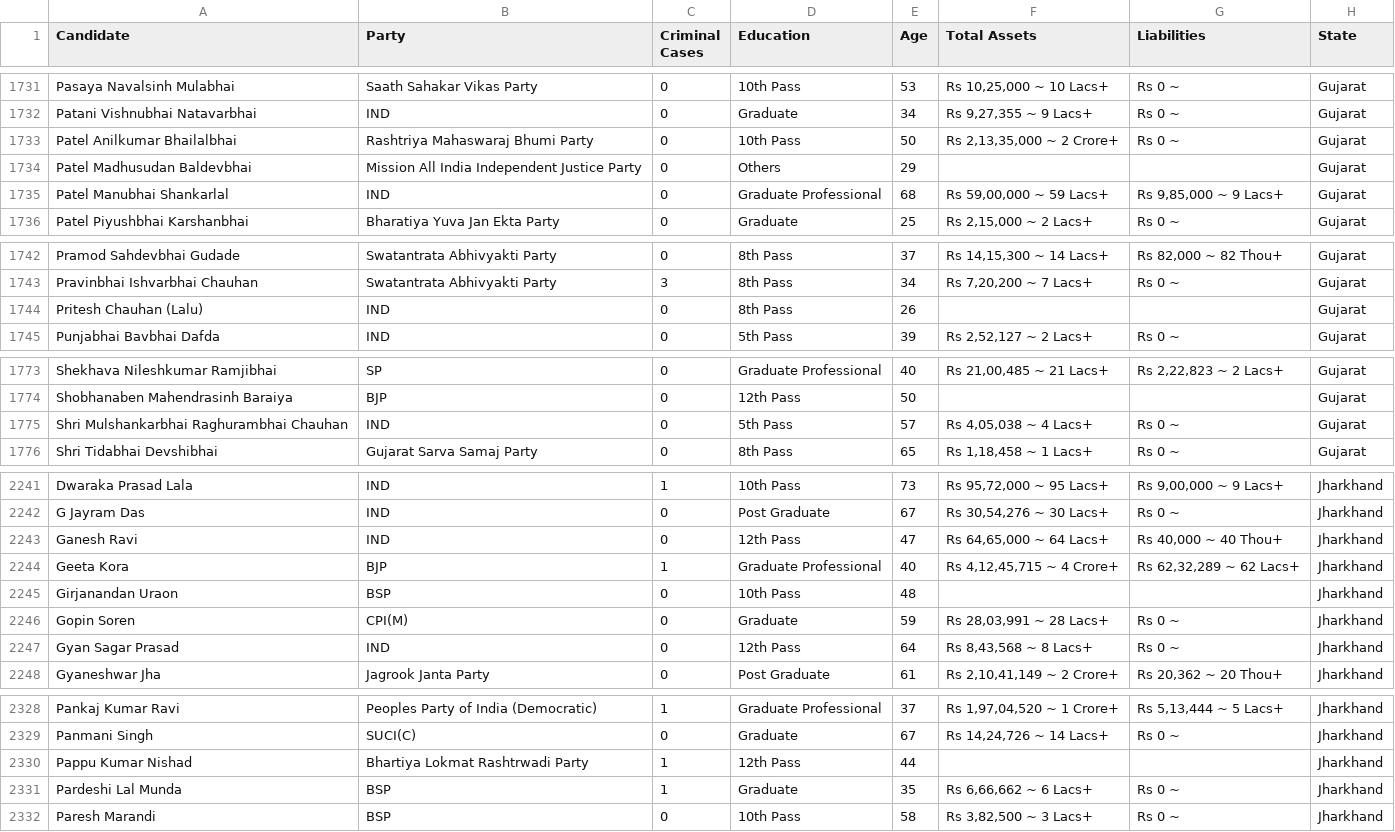
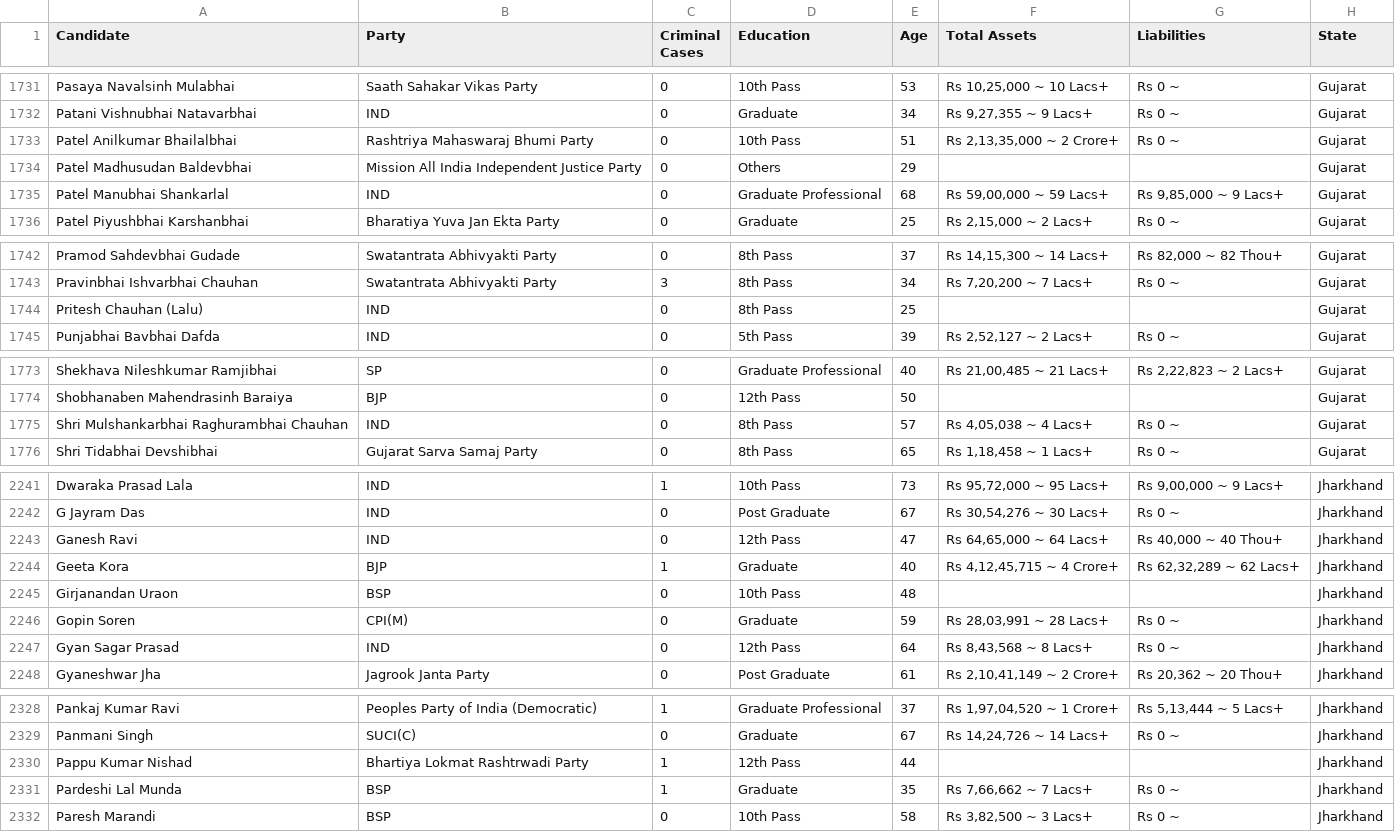
Before and after one commit to ujjwaltyagi2000/manthan, a CSV file: data/raw/candidate_background_2024.csv, drawn as a sheet; only a part is shown, gaps mark what is left out; the diff covers the shown part only.

```diff
--- a/data/raw/candidate_background_2024.csv
+++ b/data/raw/candidate_background_2024.csv
@@ -1732,3 +1732,3 @@ Pasaya Navalsinh Mulabhai,Saath Sahakar Vikas Party,0,10th Pass,53,"Rs 10,25,00
 Patani Vishnubhai Natavarbhai,IND,0,Graduate,34,"Rs 9,27,355  ~ 9 Lacs+",Rs 0  ~,Gujarat
-Patel Anilkumar Bhailalbhai,Rashtriya Mahaswaraj Bhumi Party,0,10th Pass,50,"Rs 2,13,35,000  ~ 2 Crore+",Rs 0  ~,Gujarat
+Patel Anilkumar Bhailalbhai,Rashtriya Mahaswaraj Bhumi Party,0,10th Pass,51,"Rs 2,13,35,000  ~ 2 Crore+",Rs 0  ~,Gujarat
 Patel Madhusudan Baldevbhai,Mission All India Independent Justice Party,0,Others,29,,,Gujarat
@@ -1743,3 +1743,3 @@ Pramod Sahdevbhai Gudade,Swatantrata Abhivyakti Party,0,8th Pass,37,"Rs 14,15,3
 Pravinbhai Ishvarbhai Chauhan,Swatantrata Abhivyakti Party,3,8th Pass,34,"Rs 7,20,200  ~ 7 Lacs+",Rs 0  ~,Gujarat
-Pritesh Chauhan (Lalu),IND,0,8th Pass,26,,,Gujarat
+Pritesh Chauhan (Lalu),IND,0,8th Pass,25,,,Gujarat
 Punjabhai Bavbhai Dafda,IND,0,5th Pass,39,"Rs 2,52,127  ~ 2 Lacs+",Rs 0  ~,Gujarat
@@ -1774,3 +1774,3 @@ Shekhava Nileshkumar Ramjibhai,SP,0,Graduate Professional,40,"Rs 21,00,485  ~ 2
 Shobhanaben Mahendrasinh Baraiya,BJP,0,12th Pass,50,,,Gujarat
-Shri Mulshankarbhai Raghurambhai Chauhan,IND,0,5th Pass,57,"Rs 4,05,038  ~ 4 Lacs+",Rs 0  ~,Gujarat
+Shri Mulshankarbhai Raghurambhai Chauhan,IND,0,8th Pass,57,"Rs 4,05,038  ~ 4 Lacs+",Rs 0  ~,Gujarat
 Shri Tidabhai Devshibhai,Gujarat Sarva Samaj Party,0,8th Pass,65,"Rs 1,18,458  ~ 1 Lacs+",Rs 0  ~,Gujarat
@@ -2243,3 +2243,3 @@ G Jayram Das,IND,0,Post Graduate,67,"Rs 30,54,276  ~ 30 Lacs+",Rs 0  ~,Jharkh
 Ganesh Ravi,IND,0,12th Pass,47,"Rs 64,65,000  ~ 64 Lacs+","Rs 40,000  ~ 40 Thou+",Jharkhand
-Geeta Kora,BJP,1,Graduate Professional,40,"Rs 4,12,45,715  ~ 4 Crore+","Rs 62,32,289  ~ 62 Lacs+",Jharkhand
+Geeta Kora,BJP,1,Graduate,40,"Rs 4,12,45,715  ~ 4 Crore+","Rs 62,32,289  ~ 62 Lacs+",Jharkhand
 Girjanandan Uraon,BSP,0,10th Pass,48,,,Jharkhand
@@ -2330,3 +2330,3 @@ Panmani Singh,SUCI(C),0,Graduate,67,"Rs 14,24,726  ~ 14 Lacs+",Rs 0  ~,Jharkh
 Pappu Kumar Nishad,Bhartiya Lokmat Rashtrwadi Party,1,12th Pass,44,,,Jharkhand
-Pardeshi Lal Munda,BSP,1,Graduate,35,"Rs 6,66,662  ~ 6 Lacs+",Rs 0  ~,Jharkhand
+Pardeshi Lal Munda,BSP,1,Graduate,35,"Rs 7,66,662  ~ 7 Lacs+",Rs 0  ~,Jharkhand
 Paresh Marandi,BSP,0,10th Pass,58,"Rs 3,82,500  ~ 3 Lacs+",Rs 0  ~,Jharkhand
```
Also changed, not shown: 23 edited cells elsewhere in this file, 2 other files.
